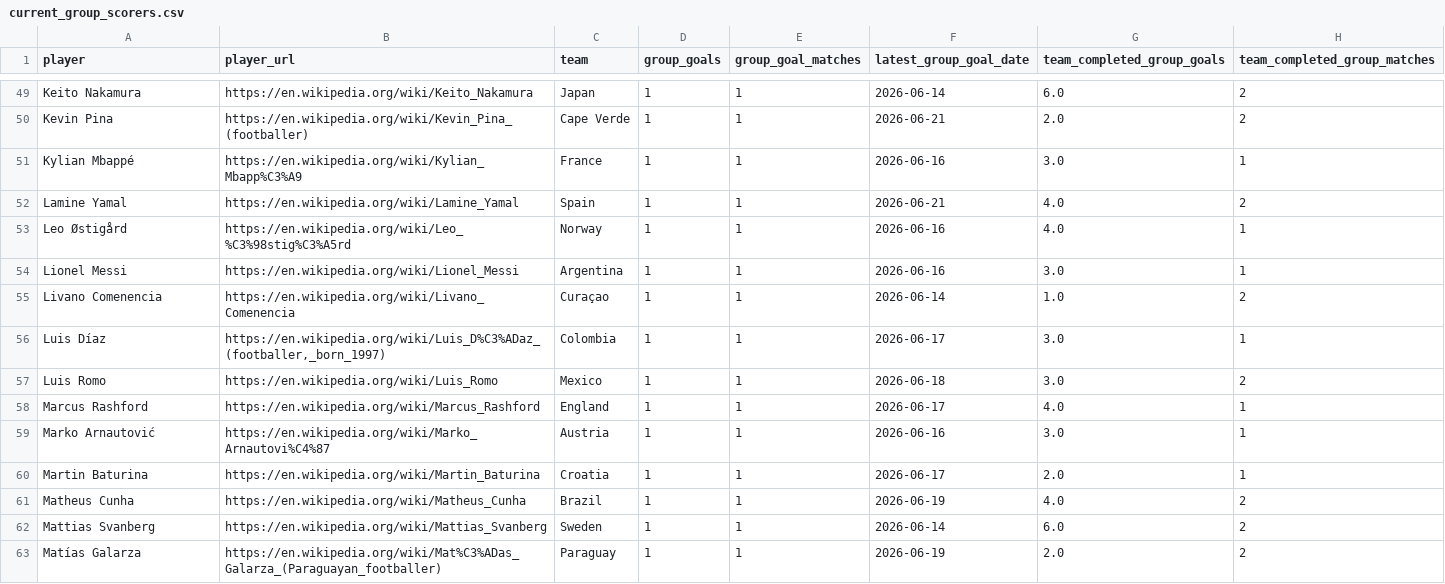
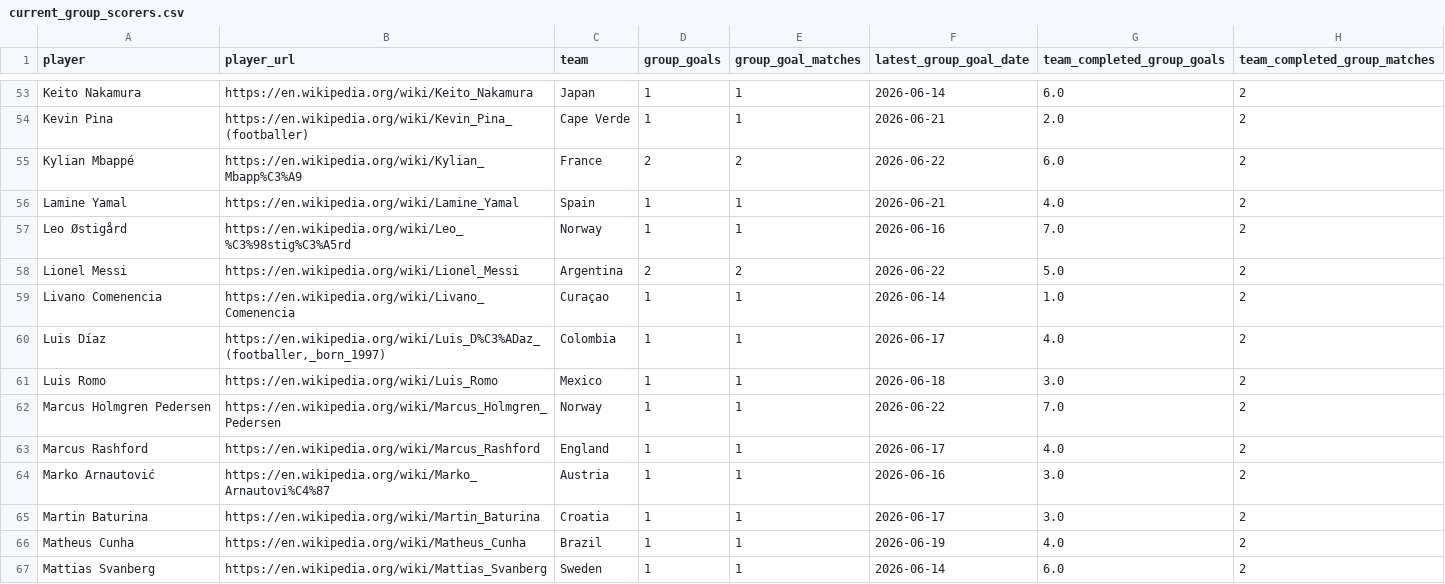
Before and after one commit to djhulleman/scorito, a CSV file: outputs_scorito_topscorers/current_group_scorers.csv, drawn as a sheet; only a part is shown, gaps mark what is left out; the shorter side is filled out with more unchanged rows; the diff covers the shown part only.

```diff
--- a/outputs_scorito_topscorers/current_group_scorers.csv
+++ b/outputs_scorito_topscorers/current_group_scorers.csv
@@ -50,12 +54,13 @@ Keito Nakamura,https://en.wikipedia.org/wiki/Keito_Nakamura,Japan,1,1,2026-06-14
 Kevin Pina,https://en.wikipedia.org/wiki/Kevin_Pina_(footballer),Cape Verde,1,1,2026-06-21,2.0,2
-Kylian Mbappé,https://en.wikipedia.org/wiki/Kylian_Mbapp%C3%A9,France,1,1,2026-06-16,3.0,1
+Kylian Mbappé,https://en.wikipedia.org/wiki/Kylian_Mbapp%C3%A9,France,2,2,2026-06-22,6.0,2
 Lamine Yamal,https://en.wikipedia.org/wiki/Lamine_Yamal,Spain,1,1,2026-06-21,4.0,2
-Leo Østigård,https://en.wikipedia.org/wiki/Leo_%C3%98stig%C3%A5rd,Norway,1,1,2026-06-16,4.0,1
-Lionel Messi,https://en.wikipedia.org/wiki/Lionel_Messi,Argentina,1,1,2026-06-16,3.0,1
+Leo Østigård,https://en.wikipedia.org/wiki/Leo_%C3%98stig%C3%A5rd,Norway,1,1,2026-06-16,7.0,2
+Lionel Messi,https://en.wikipedia.org/wiki/Lionel_Messi,Argentina,2,2,2026-06-22,5.0,2
 Livano Comenencia,https://en.wikipedia.org/wiki/Livano_Comenencia,Curaçao,1,1,2026-06-14,1.0,2
-Luis Díaz,"https://en.wikipedia.org/wiki/Luis_D%C3%ADaz_(footballer,_born_1997)",Colombia,1,1,2026-06-17,3.0,1
+Luis Díaz,"https://en.wikipedia.org/wiki/Luis_D%C3%ADaz_(footballer,_born_1997)",Colombia,1,1,2026-06-17,4.0,2
 Luis Romo,https://en.wikipedia.org/wiki/Luis_Romo,Mexico,1,1,2026-06-18,3.0,2
-Marcus Rashford,https://en.wikipedia.org/wiki/Marcus_Rashford,England,1,1,2026-06-17,4.0,1
-Marko Arnautović,https://en.wikipedia.org/wiki/Marko_Arnautovi%C4%87,Austria,1,1,2026-06-16,3.0,1
-Martin Baturina,https://en.wikipedia.org/wiki/Martin_Baturina,Croatia,1,1,2026-06-17,2.0,1
+Marcus Holmgren Pedersen,https://en.wikipedia.org/wiki/Marcus_Holmgren_Pedersen,Norway,1,1,2026-06-22,7.0,2
+Marcus Rashford,https://en.wikipedia.org/wiki/Marcus_Rashford,England,1,1,2026-06-17,4.0,2
+Marko Arnautović,https://en.wikipedia.org/wiki/Marko_Arnautovi%C4%87,Austria,1,1,2026-06-16,3.0,2
+Martin Baturina,https://en.wikipedia.org/wiki/Martin_Baturina,Croatia,1,1,2026-06-17,3.0,2
 Matheus Cunha,https://en.wikipedia.org/wiki/Matheus_Cunha,Brazil,1,1,2026-06-19,4.0,2
```
Also changed, not shown: 9 added rows and 29 edited cells elsewhere in this file, outputs_exact_score_model/exact_score_knockout_forecast.csv, outputs_exact_score_model/exact_score_model_evaluation.csv, 20 other files.
